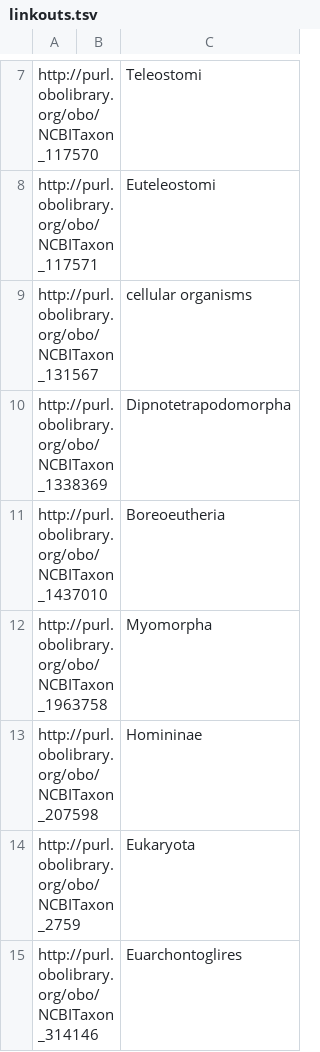
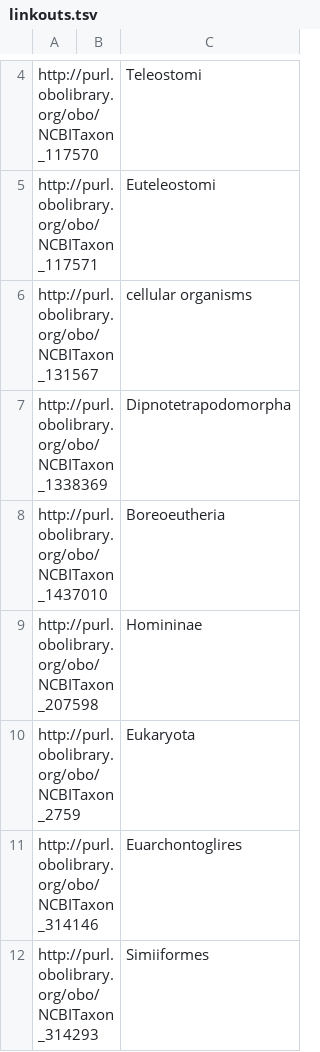
Before and after one commit to hkir-dev/human_brain_atlas_ontology, a TSV file: src/templates/linkouts.tsv, drawn as a sheet; only a part is shown, gaps mark what is left out; the shorter side is filled out with more unchanged rows; removed rows and columns are numbered as before the commit, all else as after; the diff covers the shown part only; the diff names each change by its address in the sheet, - before the commit and + after, or states it on an @@ line.

```diff
--- a/src/templates/linkouts.tsv
+++ b/src/templates/linkouts.tsv
-row 12: http://purl.obolibrary.org/obo/NCBITaxon_1963758 |  | Myomorpha
```
Also changed, not shown: 4 added rows, 27 removed rows and 1 edited cell elsewhere in this file, 17 other files.
